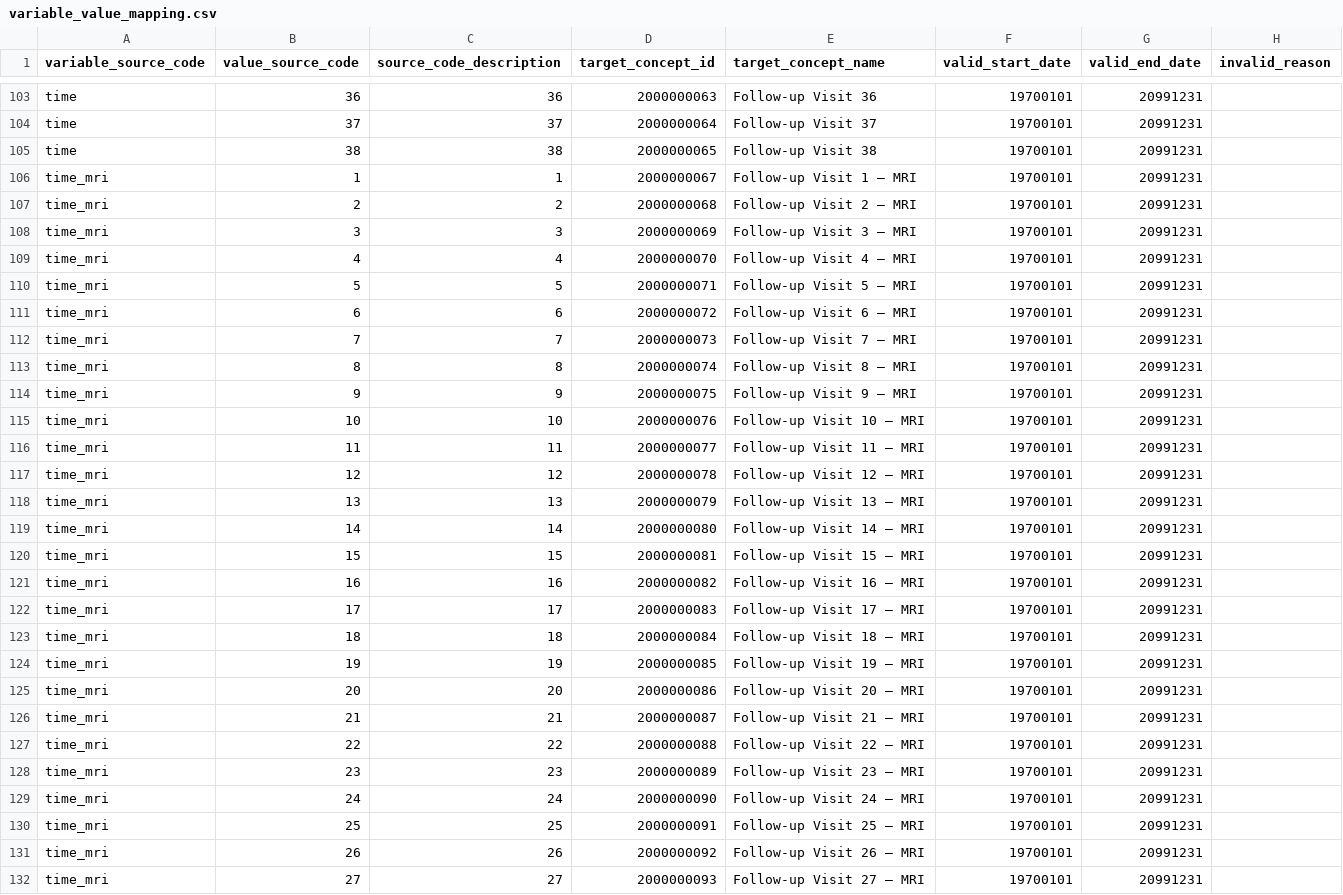
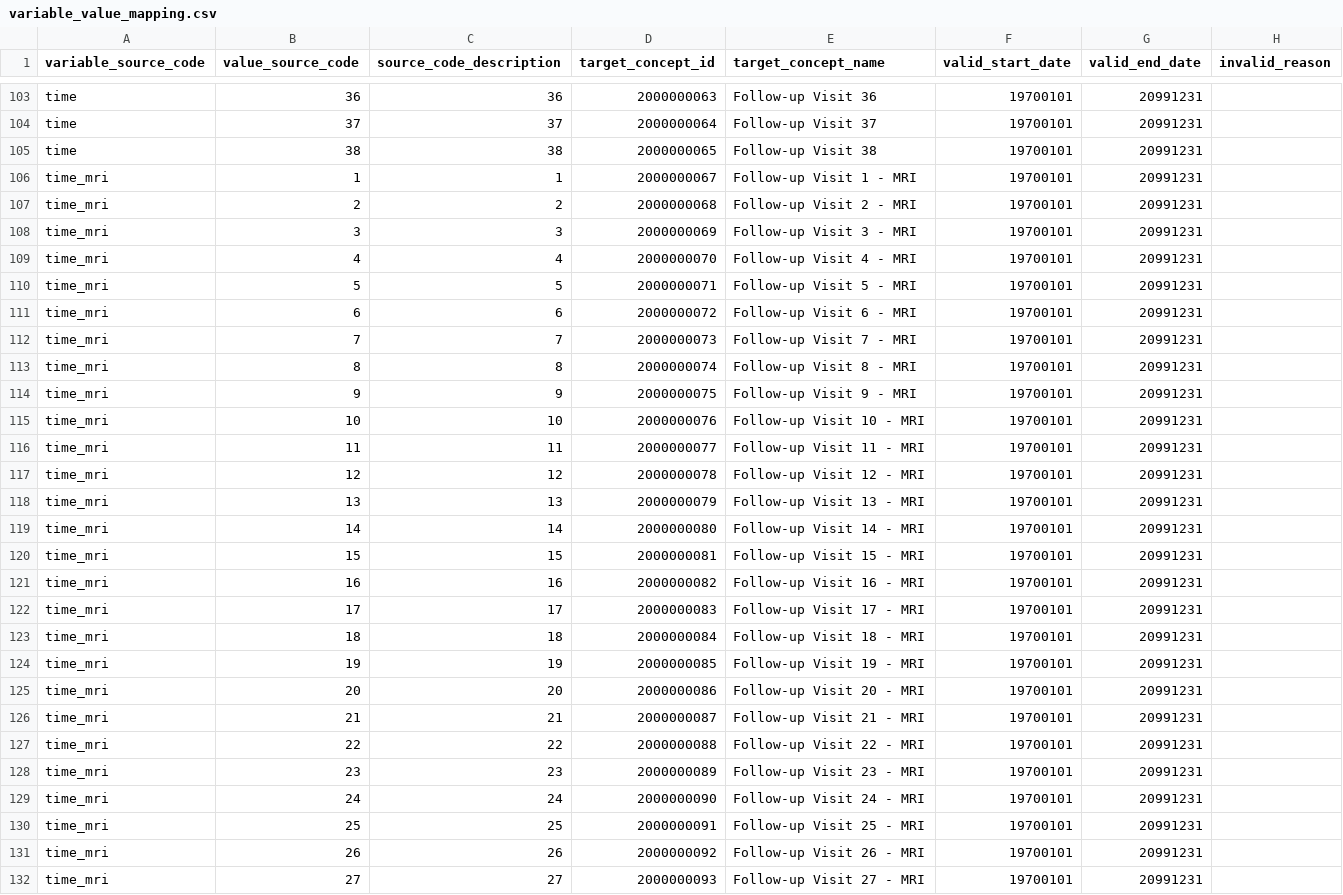
Before and after one commit to thehyve/ohdsi-etl-prias, a CSV file: resources/mapping_tables/variable_value_mapping.csv, drawn as a sheet; only a part is shown, gaps mark what is left out; the diff covers the shown part only; the diff names each change by its address in the sheet, - before the commit and + after, or states it on an @@ line.

```diff
--- a/resources/mapping_tables/variable_value_mapping.csv
+++ b/resources/mapping_tables/variable_value_mapping.csv
-E106 (target_concept_name): Follow-up Visit 1 – MRI
+E106 (target_concept_name): Follow-up Visit 1 - MRI
-E107 (target_concept_name): Follow-up Visit 2 – MRI
+E107 (target_concept_name): Follow-up Visit 2 - MRI
-E108 (target_concept_name): Follow-up Visit 3 – MRI
+E108 (target_concept_name): Follow-up Visit 3 - MRI
-E109 (target_concept_name): Follow-up Visit 4 – MRI
+E109 (target_concept_name): Follow-up Visit 4 - MRI
-E110 (target_concept_name): Follow-up Visit 5 – MRI
+E110 (target_concept_name): Follow-up Visit 5 - MRI
-E111 (target_concept_name): Follow-up Visit 6 – MRI
+E111 (target_concept_name): Follow-up Visit 6 - MRI
-E112 (target_concept_name): Follow-up Visit 7 – MRI
+E112 (target_concept_name): Follow-up Visit 7 - MRI
-E113 (target_concept_name): Follow-up Visit 8 – MRI
+E113 (target_concept_name): Follow-up Visit 8 - MRI
-E114 (target_concept_name): Follow-up Visit 9 – MRI
+E114 (target_concept_name): Follow-up Visit 9 - MRI
-E115 (target_concept_name): Follow-up Visit 10 – MRI
+E115 (target_concept_name): Follow-up Visit 10 - MRI
-E116 (target_concept_name): Follow-up Visit 11 – MRI
+E116 (target_concept_name): Follow-up Visit 11 - MRI
-E117 (target_concept_name): Follow-up Visit 12 – MRI
+E117 (target_concept_name): Follow-up Visit 12 - MRI
-E118 (target_concept_name): Follow-up Visit 13 – MRI
+E118 (target_concept_name): Follow-up Visit 13 - MRI
-E119 (target_concept_name): Follow-up Visit 14 – MRI
+E119 (target_concept_name): Follow-up Visit 14 - MRI
-E120 (target_concept_name): Follow-up Visit 15 – MRI
+E120 (target_concept_name): Follow-up Visit 15 - MRI
-E121 (target_concept_name): Follow-up Visit 16 – MRI
+E121 (target_concept_name): Follow-up Visit 16 - MRI
-E122 (target_concept_name): Follow-up Visit 17 – MRI
+E122 (target_concept_name): Follow-up Visit 17 - MRI
-E123 (target_concept_name): Follow-up Visit 18 – MRI
+E123 (target_concept_name): Follow-up Visit 18 - MRI
-E124 (target_concept_name): Follow-up Visit 19 – MRI
+E124 (target_concept_name): Follow-up Visit 19 - MRI
-E125 (target_concept_name): Follow-up Visit 20 – MRI
+E125 (target_concept_name): Follow-up Visit 20 - MRI
-E126 (target_concept_name): Follow-up Visit 21 – MRI
+E126 (target_concept_name): Follow-up Visit 21 - MRI
-E127 (target_concept_name): Follow-up Visit 22 – MRI
+E127 (target_concept_name): Follow-up Visit 22 - MRI
-E128 (target_concept_name): Follow-up Visit 23 – MRI
+E128 (target_concept_name): Follow-up Visit 23 - MRI
-E129 (target_concept_name): Follow-up Visit 24 – MRI
+E129 (target_concept_name): Follow-up Visit 24 - MRI
-E130 (target_concept_name): Follow-up Visit 25 – MRI
+E130 (target_concept_name): Follow-up Visit 25 - MRI
-E131 (target_concept_name): Follow-up Visit 26 – MRI
+E131 (target_concept_name): Follow-up Visit 26 - MRI
-E132 (target_concept_name): Follow-up Visit 27 – MRI
+E132 (target_concept_name): Follow-up Visit 27 - MRI
```
Also changed, not shown: 49 edited cells elsewhere in this file, resources/custom_vocabulary/2b_concepts.csv.
